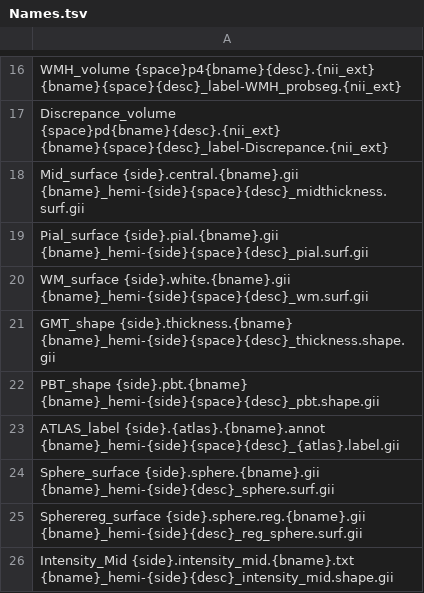
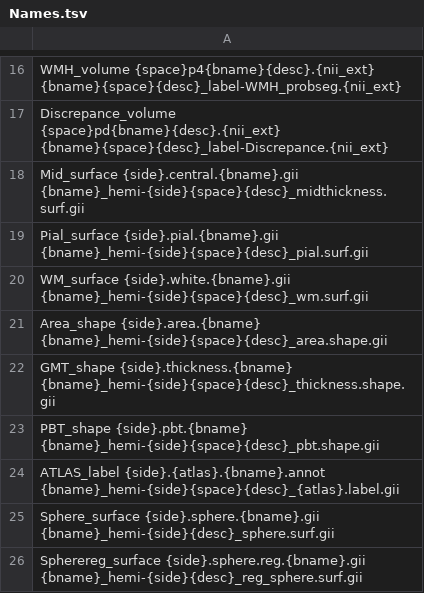
Before and after one commit to ChristianGaser/T1Prep, a TSV file: src/t1prep/data/Names.tsv, drawn as a sheet; only a part is shown, gaps mark what is left out; the shorter side is filled out with more unchanged rows.

Commit message:
Add local surface area estimation (Area_shape)
Add support for estimating local surface area and exporting it as an Area_shape file. Updates T1Prep to include "Area_shape" in the dynamic filename loop, adds a CAT_SurfArea call to compute local surface area, and adjusts CAT_SurfResample invocation/logging to use a string command. Update Names.tsv to define the Area_shape filename pattern. Also reorder/update the listed used CAT functions in the script header.

```diff
--- a/src/t1prep/data/Names.tsv
+++ b/src/t1prep/data/Names.tsv
@@ -20,2 +20,3 @@ Pial_surface {side}.pial.{bname}.gii {bname}_hemi-{side}{space}{desc}_pial.surf.
 WM_surface {side}.white.{bname}.gii {bname}_hemi-{side}{space}{desc}_wm.surf.gii
+Area_shape {side}.area.{bname} {bname}_hemi-{side}{space}{desc}_area.shape.gii
 GMT_shape {side}.thickness.{bname} {bname}_hemi-{side}{space}{desc}_thickness.shape.gii
```
Also changed, not shown: 1 other file.
